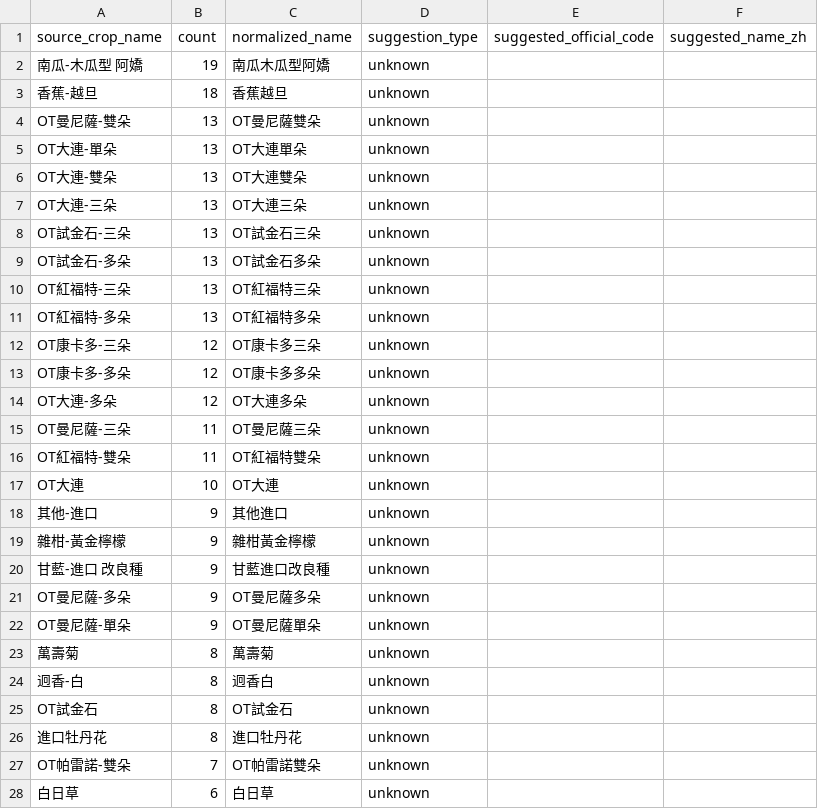
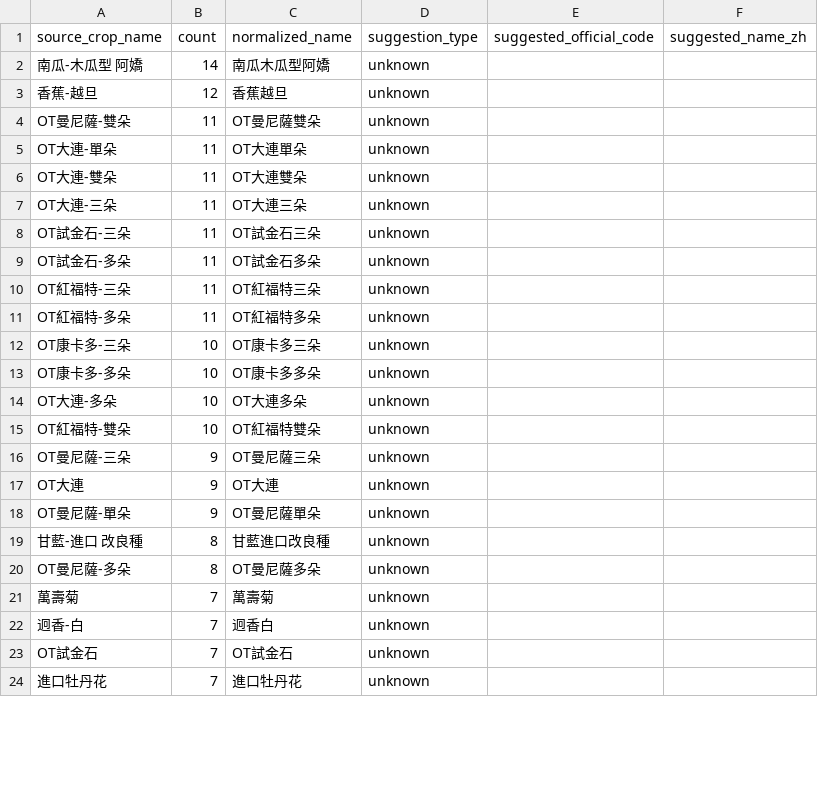
Before and after one commit to junborisproject0207-collab/vege-price-backend, a CSV file: output/unmatched_top_names.csv, drawn as a sheet; only a part is shown; the diff covers the shown part only.

```diff
--- a/output/unmatched_top_names.csv
+++ b/output/unmatched_top_names.csv
@@ -1,28 +1,24 @@
 source_crop_name,count,normalized_name,suggestion_type,suggested_official_code,suggested_name_zh
-南瓜-木瓜型 阿嬌,19,南瓜木瓜型阿嬌,unknown,,
-香蕉-越旦,18,香蕉越旦,unknown,,
-OT曼尼薩-雙朵,13,OT曼尼薩雙朵,unknown,,
-OT大連-單朵,13,OT大連單朵,unknown,,
-OT大連-雙朵,13,OT大連雙朵,unknown,,
-OT大連-三朵,13,OT大連三朵,unknown,,
-OT試金石-三朵,13,OT試金石三朵,unknown,,
-OT試金石-多朵,13,OT試金石多朵,unknown,,
-OT紅福特-三朵,13,OT紅福特三朵,unknown,,
-OT紅福特-多朵,13,OT紅福特多朵,unknown,,
-OT康卡多-三朵,12,OT康卡多三朵,unknown,,
-OT康卡多-多朵,12,OT康卡多多朵,unknown,,
-OT大連-多朵,12,OT大連多朵,unknown,,
-OT曼尼薩-三朵,11,OT曼尼薩三朵,unknown,,
-OT紅福特-雙朵,11,OT紅福特雙朵,unknown,,
-OT大連,10,OT大連,unknown,,
-其他-進口,9,其他進口,unknown,,
-雜柑-黃金檸檬,9,雜柑黃金檸檬,unknown,,
-甘藍-進口 改良種,9,甘藍進口改良種,unknown,,
-OT曼尼薩-多朵,9,OT曼尼薩多朵,unknown,,
+南瓜-木瓜型 阿嬌,14,南瓜木瓜型阿嬌,unknown,,
+香蕉-越旦,12,香蕉越旦,unknown,,
+OT曼尼薩-雙朵,11,OT曼尼薩雙朵,unknown,,
+OT大連-單朵,11,OT大連單朵,unknown,,
+OT大連-雙朵,11,OT大連雙朵,unknown,,
+OT大連-三朵,11,OT大連三朵,unknown,,
+OT試金石-三朵,11,OT試金石三朵,unknown,,
+OT試金石-多朵,11,OT試金石多朵,unknown,,
+OT紅福特-三朵,11,OT紅福特三朵,unknown,,
+OT紅福特-多朵,11,OT紅福特多朵,unknown,,
+OT康卡多-三朵,10,OT康卡多三朵,unknown,,
+OT康卡多-多朵,10,OT康卡多多朵,unknown,,
+OT大連-多朵,10,OT大連多朵,unknown,,
+OT紅福特-雙朵,10,OT紅福特雙朵,unknown,,
+OT曼尼薩-三朵,9,OT曼尼薩三朵,unknown,,
+OT大連,9,OT大連,unknown,,
 OT曼尼薩-單朵,9,OT曼尼薩單朵,unknown,,
-萬壽菊,8,萬壽菊,unknown,,
-迥香-白,8,迥香白,unknown,,
-OT試金石,8,OT試金石,unknown,,
-進口牡丹花,8,進口牡丹花,unknown,,
-OT帕雷諾-雙朵,7,OT帕雷諾雙朵,unknown,,
-白日草,6,白日草,unknown,,
+甘藍-進口 改良種,8,甘藍進口改良種,unknown,,
+OT曼尼薩-多朵,8,OT曼尼薩多朵,unknown,,
+萬壽菊,7,萬壽菊,unknown,,
+迥香-白,7,迥香白,unknown,,
+OT試金石,7,OT試金石,unknown,,
+進口牡丹花,7,進口牡丹花,unknown,,
```
Also changed, not shown: 7 added rows, 6 removed rows and 12 edited cells elsewhere in this file, output/unmatched_price_items.csv, output/unmatched_top_codes.csv, 9 other files.
